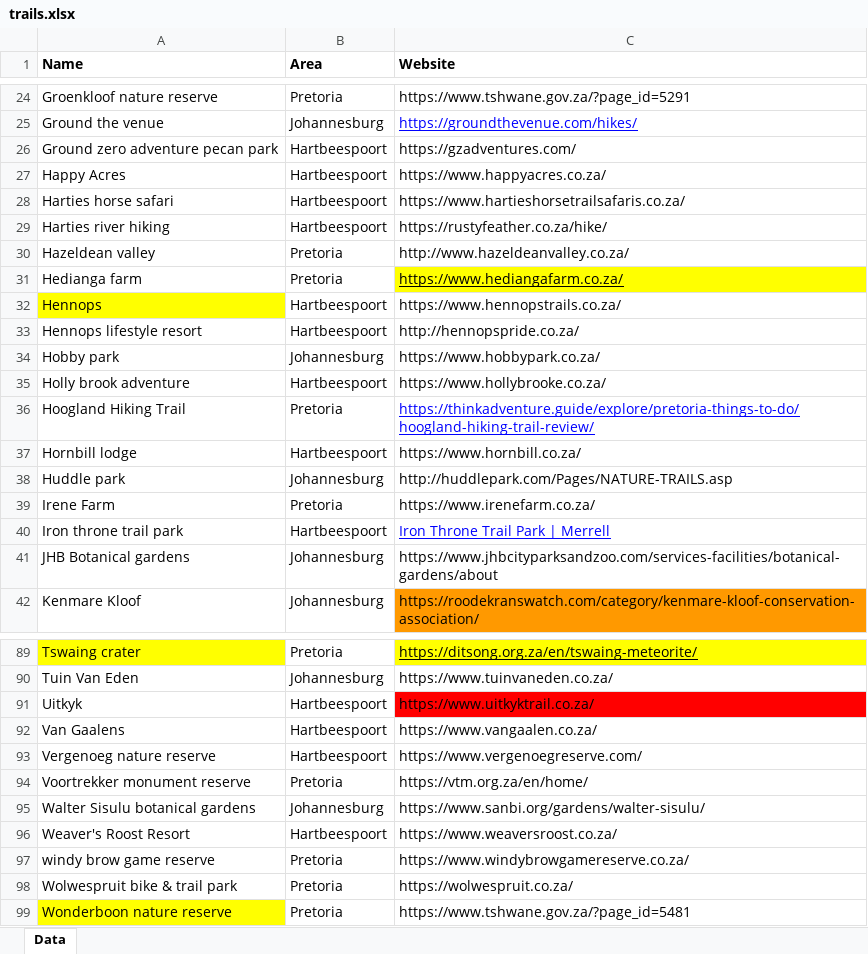
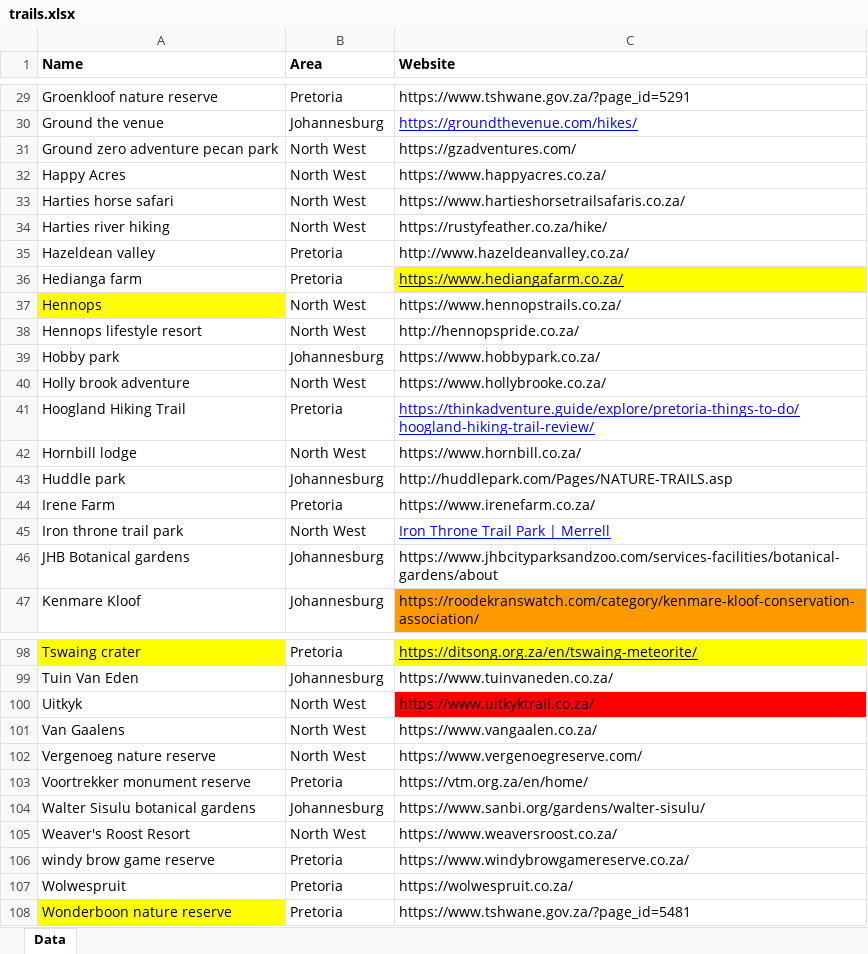
Before and after one commit to vkhosa/hiking-trails-pwa, an Excel workbook: trails.xlsx, sheet Data, drawn as a sheet; only a part is shown, gaps mark what is left out; values as stored, in another font and other column widths than the file's, no borders; charts and pictures not drawn; addresses are those after the commit; the diff covers the shown part only; the diff names each change by its address in the sheet, - before the commit and + after, or states it on an @@ line.

```diff
--- a/trails.xlsx (sheet Data)
+++ b/trails.xlsx (sheet Data)
-B31:B34 (Area): Hartbeespoort
+B31:B34 (Area): North West
-B37:B38 (Area): Hartbeespoort
+B37:B38 (Area): North West
-B40 (Area): Hartbeespoort
+B40 (Area): North West
-B42 (Area): Hartbeespoort
+B42 (Area): North West
-B45 (Area): Hartbeespoort
+B45 (Area): North West
-B100:B102 (Area): Hartbeespoort
+B100:B102 (Area): North West
-B105 (Area): Hartbeespoort
+B105 (Area): North West
-A107 (Name): Wolwespruit bike & trail park
+A107 (Name): Wolwespruit
```
Also changed, not shown: 9 added rows and 23 edited cells elsewhere in this sheet.
